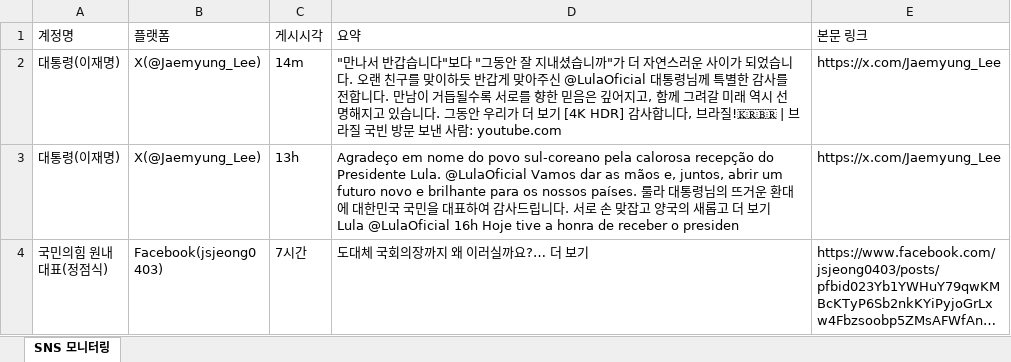
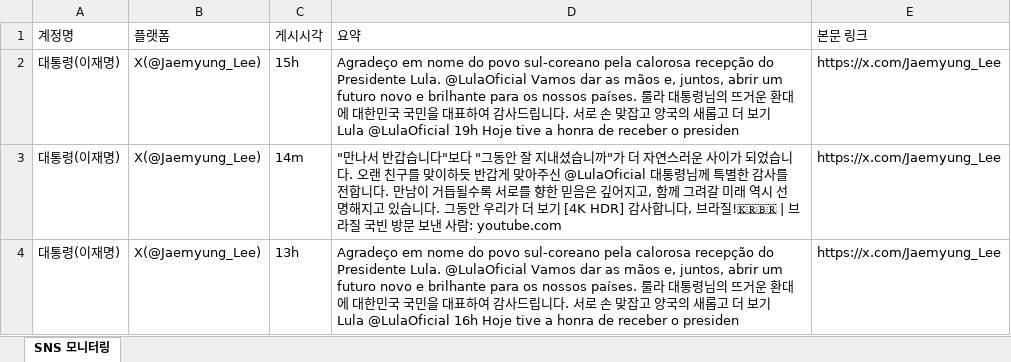
Before and after one commit to jihihi8214/sns_monitoring, an Excel workbook: data/sns_monitoring.xlsx, sheet SNS 모니터링, drawn as a sheet; only a part is shown; the shorter side is filled out with more unchanged rows; long unchanged cells end in …; values as stored, in another font and other column widths than the file's, no borders; the diff names each change by its address in the sheet, - before the commit and + after, or states it on an @@ line.

```diff
--- a/data/sns_monitoring.xlsx (sheet SNS 모니터링)
+++ b/data/sns_monitoring.xlsx (sheet SNS 모니터링)
+row 2: 대통령(이재명) | X(@Jaemyung_Lee) | 15h | Agradeço em nome do povo sul-coreano pela calorosa recepção do Presidente Lula. @LulaOficial Vamos dar as mãos e, juntos, abrir um futuro novo e brilhante para os nossos países. 룰라 대통령님의 뜨거운 환대에 대한민국 국민을 대표하여 감사드립니다. 서로 손 맞잡고 양국의 새롭고 더 보기 Lula @LulaOficial 19h Hoje tive a honra de receber o presiden | https://x.com/Jaemyung_Lee
```
Also changed, not shown: 4 other files.
